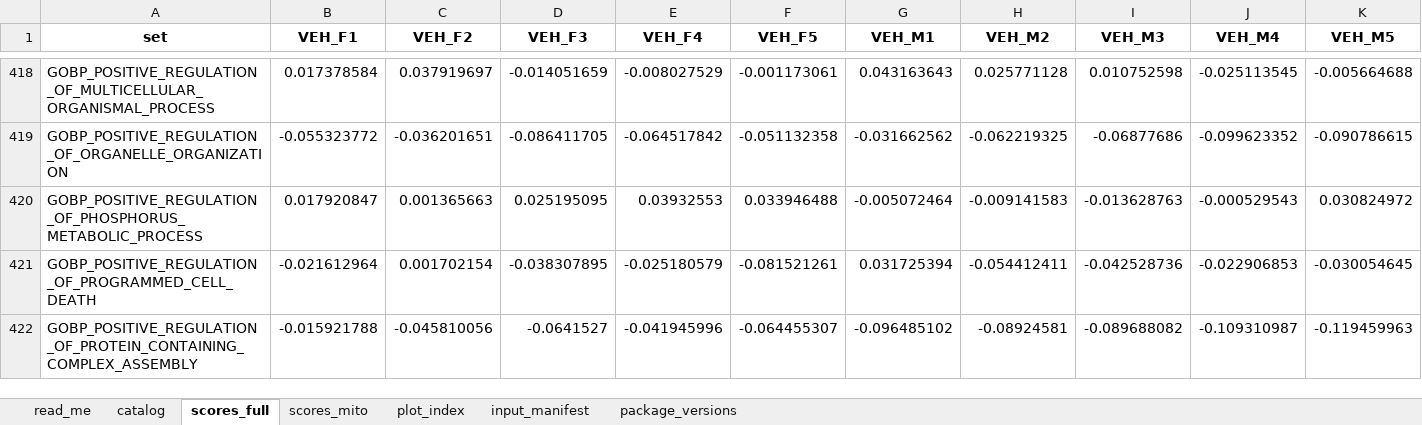
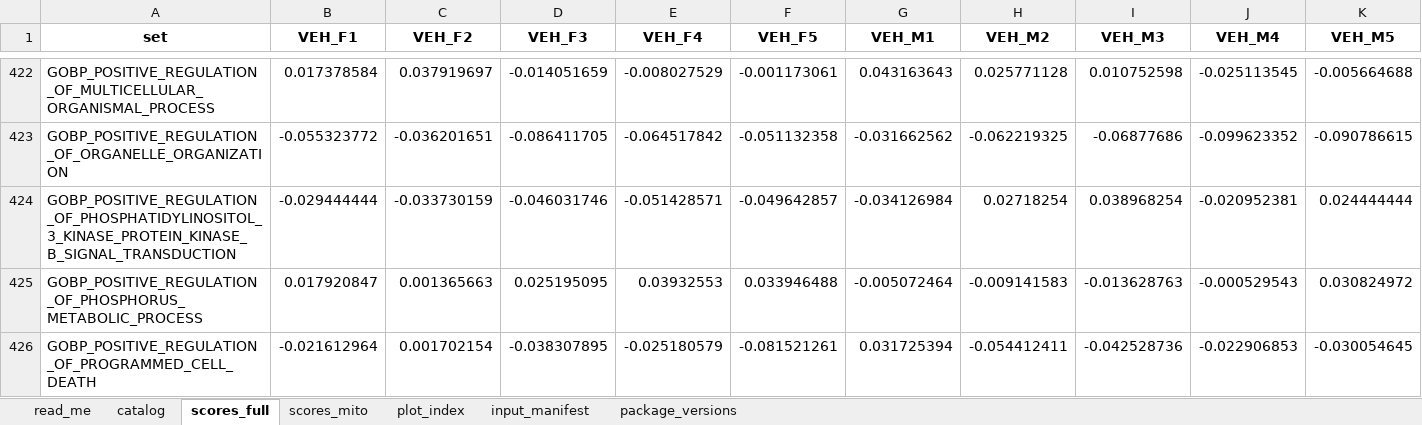
Before and after one commit to Dustyn-T-Lewis/PAS_2026, an Excel workbook: 00_Trunk/05_Scores/c_data/05_scores.xlsx, sheet scores_full, drawn as a sheet; only a part is shown, gaps mark what is left out; the shorter side is filled out with more unchanged rows; values as stored, in another font and other column widths than the file's, no borders; rows hold the shown columns only; the diff covers the shown part only; the diff names each change by its address in the sheet, - before the commit and + after, or states it on an @@ line.

Commit message:
run every pathway test and score ROC once in the trunk, and renumber the global step to 10

```diff
--- a/00_Trunk/05_Scores/c_data/05_scores.xlsx (sheet scores_full)
+++ b/00_Trunk/05_Scores/c_data/05_scores.xlsx (sheet scores_full)
+row 424: GOBP_POSITIVE_REGULATION_OF_PHOSPHATIDYLINOSITOL_3_KINASE_PROTEIN_KINASE_B_SIGNAL_TRANSDUCTION | -0.029444444 | -0.033730159 | -0.046031746 | -0.051428571 | -0.049642857 | -0.034126984 | 0.02718254 | 0.038968254 | -0.020952381 | 0.024444444
```
Also changed, not shown: 9 added rows and 2 removed rows elsewhere in this sheet, sheet catalog, sheet input_manifest, 00_Trunk/06_Modules/c_data/06_modules.xlsx, 26 other files.
